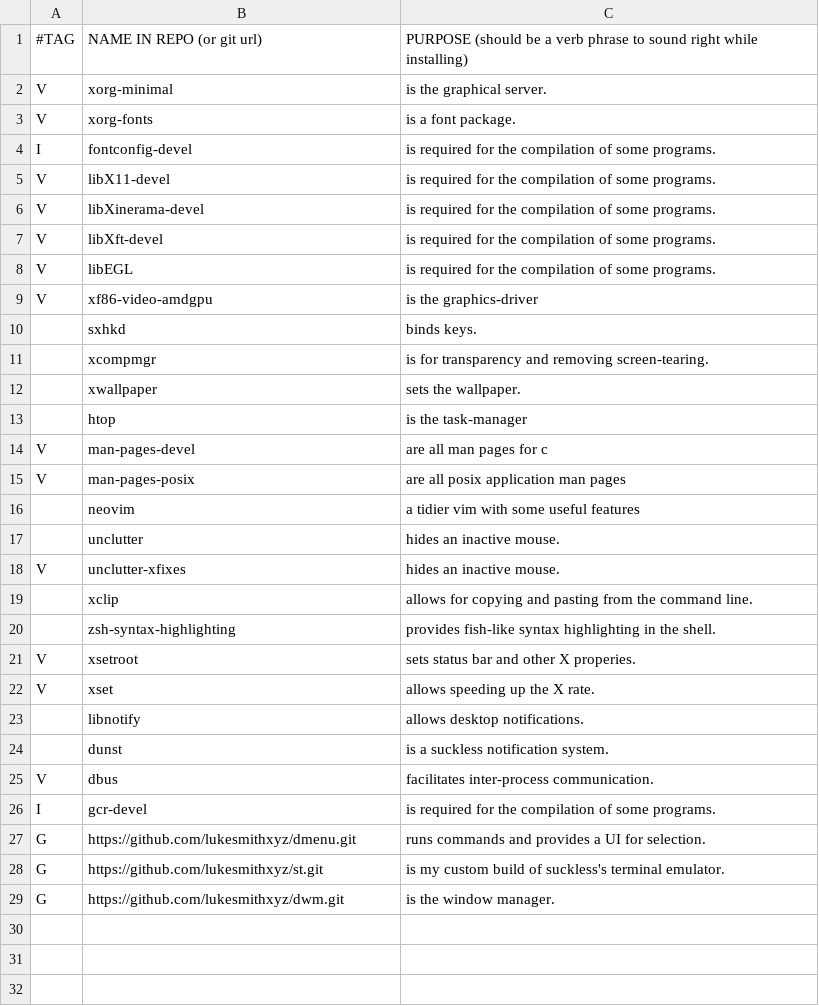
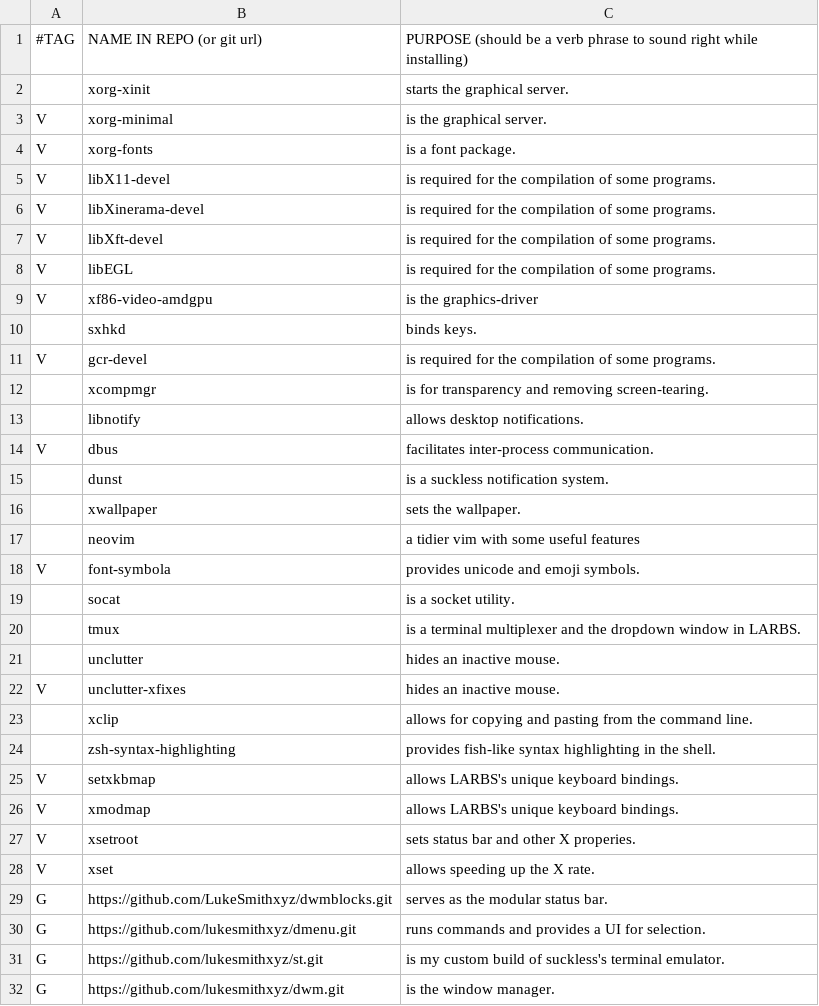
Before and after one commit to skywalker1807/LARBS, a CSV file: progs.csv, drawn as a sheet.

Commit message:
Update progs.csv

```diff
--- a/progs.csv
+++ b/progs.csv
@@ -1,5 +1,5 @@
 #TAG,NAME IN REPO (or git url),PURPOSE (should be a verb phrase to sound right while installing)
+,xorg-xinit,"starts the graphical server."
 V,xorg-minimal,"is the graphical server."
 V,xorg-fonts,"is a font package."
-I,fontconfig-devel,"is required for the compilation of some programs."
 V,libX11-devel,"is required for the compilation of some programs."
@@ -10,8 +10,12 @@ V,xf86-video-amdgpu,"is the graphics-driver"
 ,sxhkd,"binds keys."
+V,gcr-devel,"is required for the compilation of some programs."
 ,xcompmgr,"is for transparency and removing screen-tearing."
+,libnotify,"allows desktop notifications."
+V,dbus,"facilitates inter-process communication."
+,dunst,"is a suckless notification system."
 ,xwallpaper,"sets the wallpaper."
-,htop,"is the task-manager"
-V,man-pages-devel,"are all man pages for c"
-V,man-pages-posix,"are all posix application man pages"
 ,neovim,"a tidier vim with some useful features"
+V,font-symbola,"provides unicode and emoji symbols."
+,socat,"is a socket utility."
+,tmux,"is a terminal multiplexer and the dropdown window in LARBS."
 ,unclutter,"hides an inactive mouse."
@@ -20,8 +24,7 @@ V,unclutter-xfixes,"hides an inactive mouse."
 ,zsh-syntax-highlighting,"provides fish-like syntax highlighting in the shell."
+V,setxkbmap,"allows LARBS's unique keyboard bindings."
+V,xmodmap,"allows LARBS's unique keyboard bindings."
 V,xsetroot,"sets status bar and other X properies."
 V,xset,"allows speeding up the X rate."
-,libnotify,"allows desktop notifications."
-,dunst,"is a suckless notification system."
-V,dbus,"facilitates inter-process communication."
-I,gcr-devel,"is required for the compilation of some programs."
+G,https://github.com/LukeSmithxyz/dwmblocks.git,"serves as the modular status bar."
 G,https://github.com/lukesmithxyz/dmenu.git,"runs commands and provides a UI for selection."
```
